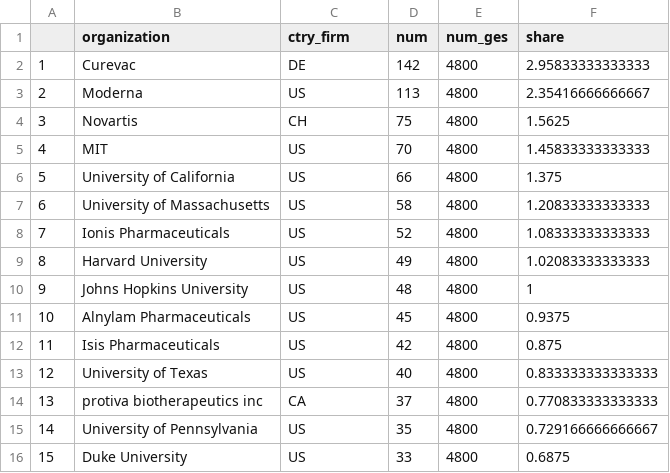
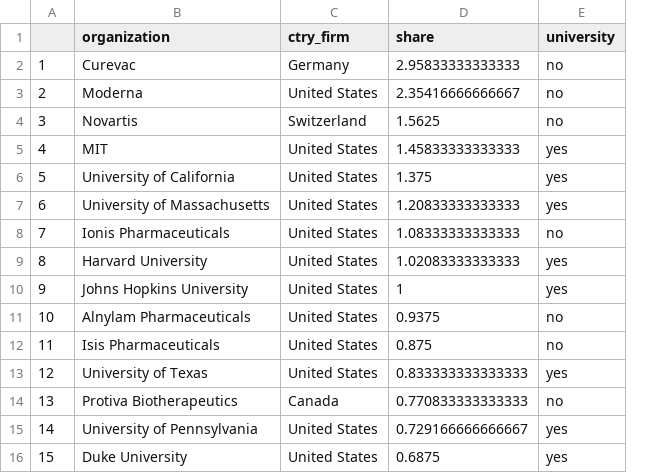
Before and after one commit to ch54321/mrna_tech, a CSV file: firm_mrna.csv, drawn as a sheet; removed rows and columns are numbered as before the commit, all else as after; the diff names each change by its address in the sheet, - before the commit and + after, or states it on an @@ line.

Commit message:
firm-level data updated

```diff
--- a/firm_mrna.csv
+++ b/firm_mrna.csv
-column D (num), rows 2-16: 142 | 113 | 75 | 70 | 66 | 58 | 52 | 49 | 48 | 45 | 42 | 40 | 37 | 35 | 33
-column E (num_ges), rows 2-16: all 4800
+column E (university), rows 2-16: no | no | no | yes | yes | yes | no | yes | yes | no | no | yes | no | yes | yes
-C2 (ctry_firm): DE
+C2 (ctry_firm): Germany
-C3 (ctry_firm): US
+C3 (ctry_firm): United States
-C4 (ctry_firm): CH
+C4 (ctry_firm): Switzerland
-C5:C13 (ctry_firm): US
+C5:C13 (ctry_firm): United States
-B14 (organization): protiva biotherapeutics inc
+B14 (organization): Protiva Biotherapeutics
-C14 (ctry_firm): CA
+C14 (ctry_firm): Canada
-C15:C16 (ctry_firm): US
+C15:C16 (ctry_firm): United States
```
